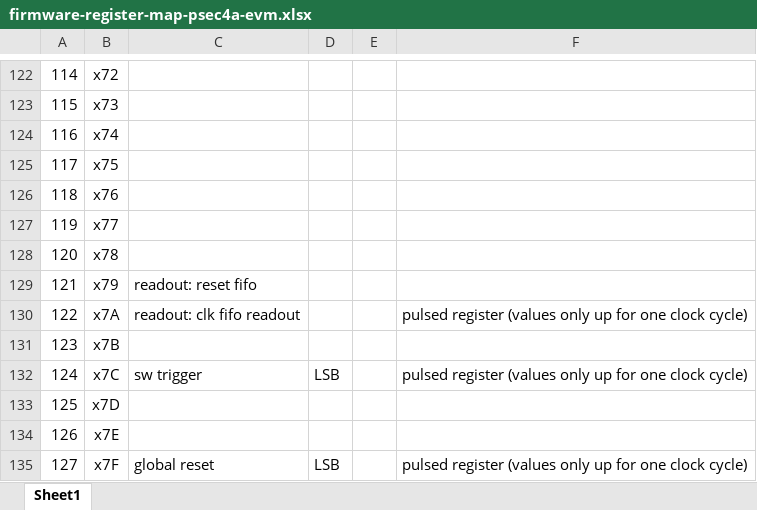
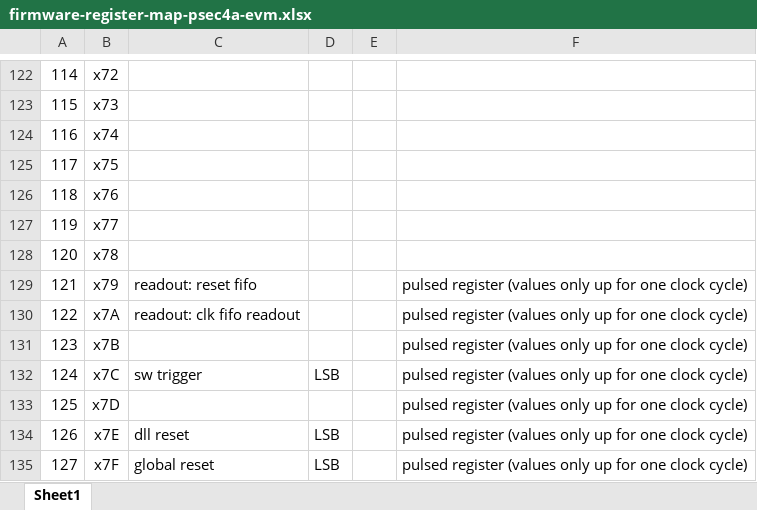
Before and after one commit to ejobe/psec4a-eval-firmware, an Excel workbook: doc/firmware-register-map-psec4a-evm.xlsx, sheet Sheet1, drawn as a sheet; only a part is shown, gaps mark what is left out; values as stored, in another font and other column widths than the file's, no borders; the diff names each change by its address in the sheet, - before the commit and + after, or states it on an @@ line.

Commit message:
update psec4a_core

```diff
--- a/doc/firmware-register-map-psec4a-evm.xlsx (sheet Sheet1)
+++ b/doc/firmware-register-map-psec4a-evm.xlsx (sheet Sheet1)
-F129: (empty)
+F129: pulsed register (values only up for one clock cycle)
-F131: (empty)
+F131: pulsed register (values only up for one clock cycle)
-F133:F134: (empty)
+F133:F134: pulsed register (values only up for one clock cycle)
-C134: (empty)
+C134: dll reset
-D134: (empty)
+D134: LSB
```
Also changed, not shown: 7 other files.
